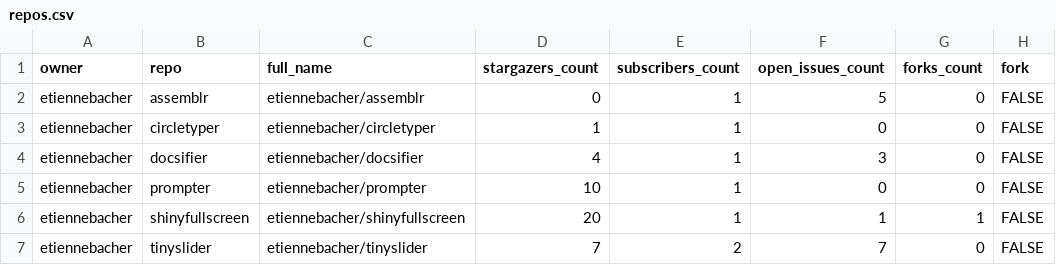
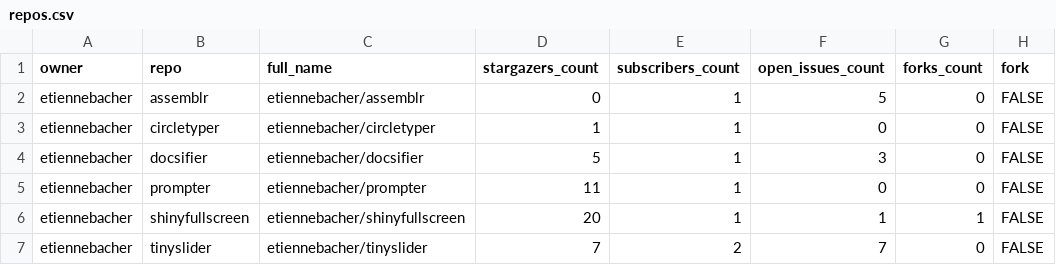
Before and after one commit to etiennebacher/package_status, a CSV file: repos.csv, drawn as a sheet; only a part is shown; the diff names each change by its address in the sheet, - before the commit and + after, or states it on an @@ line.

```diff
--- a/repos.csv
+++ b/repos.csv
-D4 (stargazers_count): 4
+D4 (stargazers_count): 5
-D5 (stargazers_count): 10
+D5 (stargazers_count): 11
```
Also changed, not shown: 1 other file.
